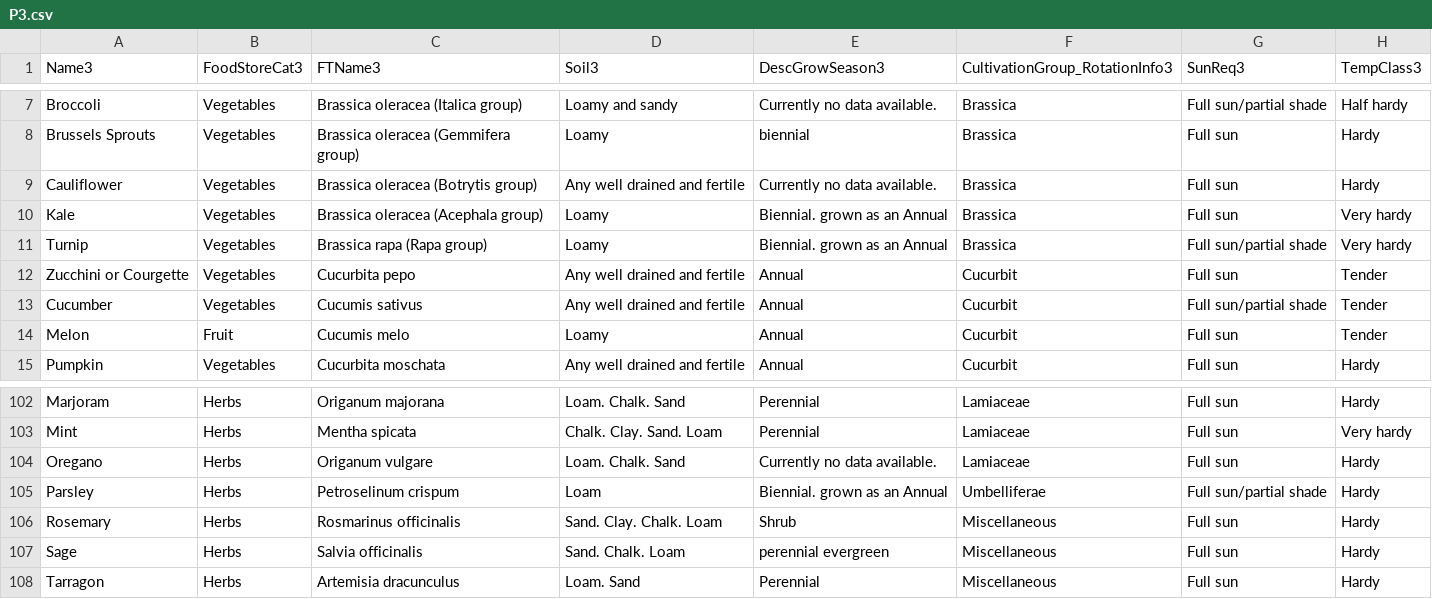
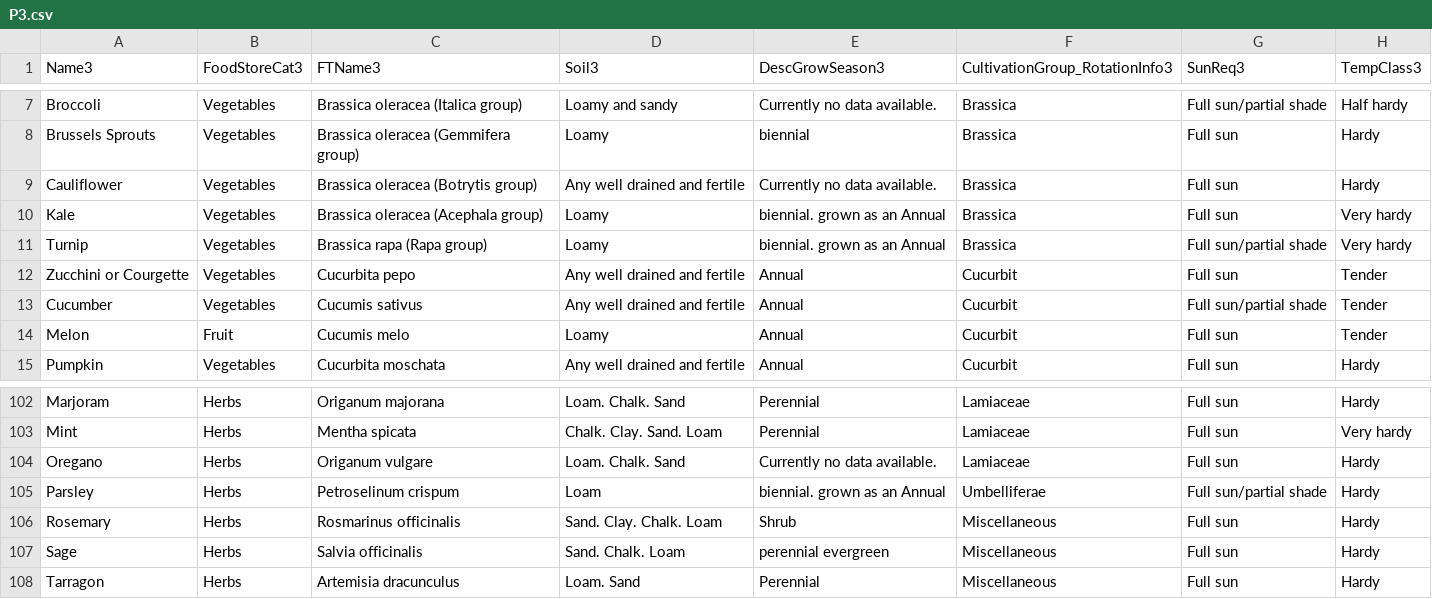
Before and after one commit to kmondello/Plants, a CSV file: P3.csv, drawn as a sheet; only a part is shown, gaps mark what is left out; the diff names each change by its address in the sheet, - before the commit and + after, or states it on an @@ line.

Commit message:
Update P3.csv

```diff
--- a/P3.csv
+++ b/P3.csv
-E10:E11 (DescGrowSeason3): Biennial. grown as an Annual
+E10:E11 (DescGrowSeason3): biennial. grown as an Annual
-E105 (DescGrowSeason3): Biennial. grown as an Annual
+E105 (DescGrowSeason3): biennial. grown as an Annual
```
